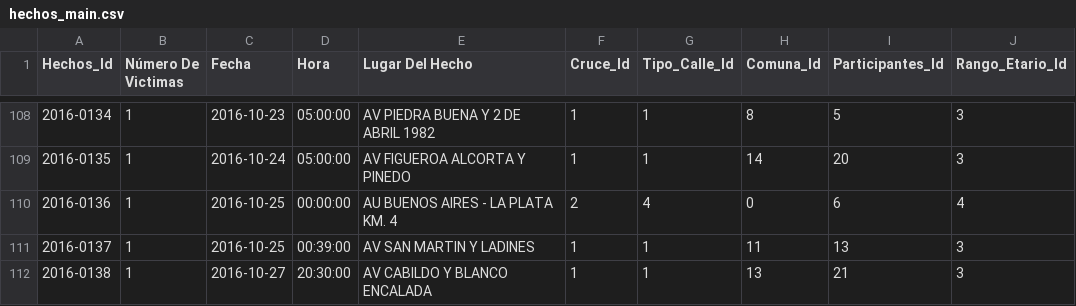
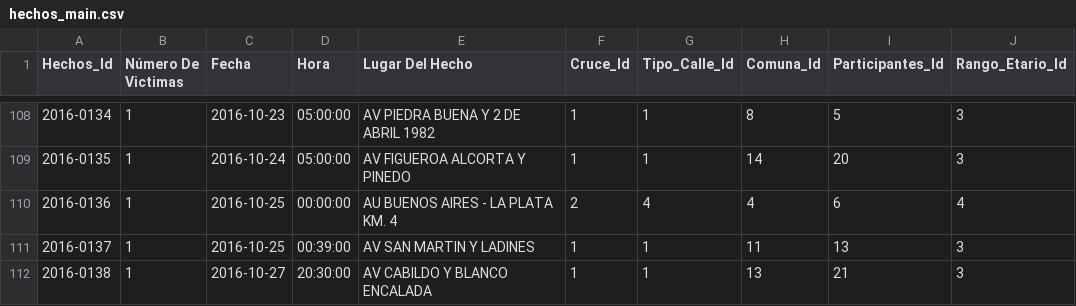
Before and after one commit to leocortes85/Road-accidents-in-the-City-of-Buenos-Aires--CABA, a CSV file: data/csv/hechos_main.csv, drawn as a sheet; only a part is shown, gaps mark what is left out.

```diff
--- a/data/csv/hechos_main.csv
+++ b/data/csv/hechos_main.csv
@@ -109,3 +109,3 @@ Hechos_Id,Número De Victimas,Fecha,Hora,Lugar Del Hecho,Cruce_Id,Tipo_Calle_Id,
 2016-0135,1,2016-10-24,05:00:00,AV FIGUEROA ALCORTA  Y PINEDO,1,1,14,20,3
-2016-0136,1,2016-10-25,00:00:00,AU BUENOS AIRES - LA PLATA KM. 4,2,4,0,6,4
+2016-0136,1,2016-10-25,00:00:00,AU BUENOS AIRES - LA PLATA KM. 4,2,4,4,6,4
 2016-0137,1,2016-10-25,00:39:00,AV SAN MARTIN Y LADINES,1,1,11,13,3
```
Also changed, not shown: data/csv/accidents_clean.csv, data/csv/facts_clean.csv, 4 other files.
